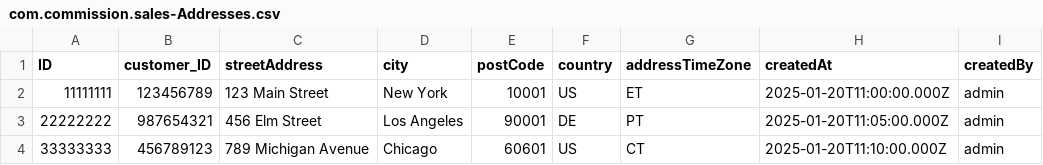
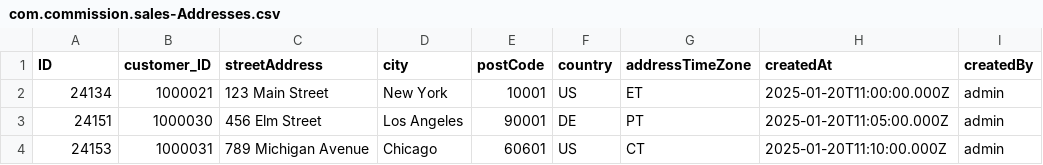
Before and after one commit to avinashvaidya09/sales-commission, a CSV file: db/data/com.commission.sales-Addresses.csv, drawn as a sheet.

```diff
--- a/db/data/com.commission.sales-Addresses.csv
+++ b/db/data/com.commission.sales-Addresses.csv
@@ -1,4 +1,4 @@
 ID,customer_ID,streetAddress,city,postCode,country,addressTimeZone,createdAt,createdBy
-11111111,123456789,"123 Main Street","New York","10001","US","ET",2025-01-20T11:00:00.000Z,admin
-22222222,987654321,"456 Elm Street","Los Angeles","90001","DE","PT",2025-01-20T11:05:00.000Z,admin
-33333333,456789123,"789 Michigan Avenue","Chicago","60601","US","CT",2025-01-20T11:10:00.000Z,admin
+24134,1000021,"123 Main Street","New York","10001","US","ET",2025-01-20T11:00:00.000Z,admin
+24151,1000030,"456 Elm Street","Los Angeles","90001","DE","PT",2025-01-20T11:05:00.000Z,admin
+24153,1000031,"789 Michigan Avenue","Chicago","60601","US","CT",2025-01-20T11:10:00.000Z,admin
```
Also changed, not shown: db/data/com.commission.sales-Customers.csv, db/data/com.commission.sales-Sales.csv, 3 other files.
